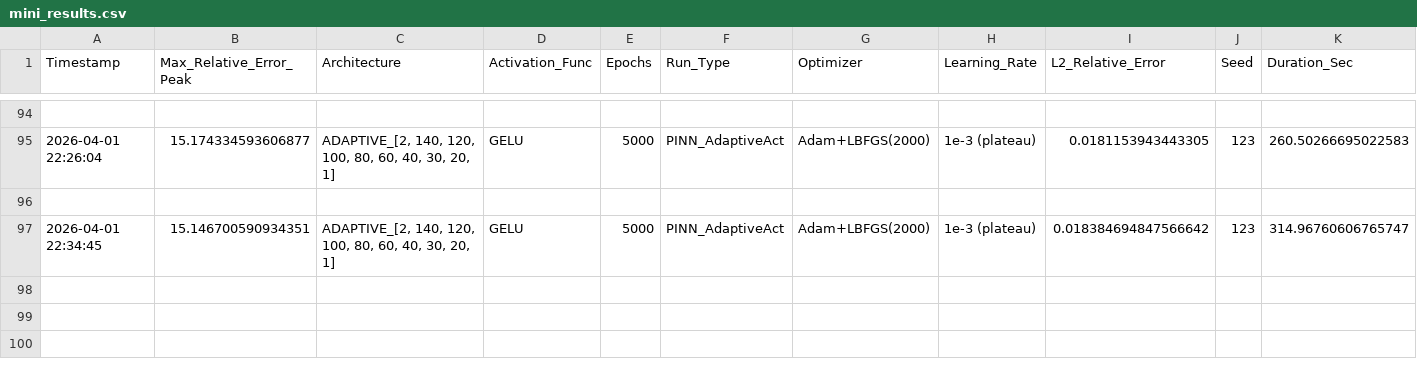
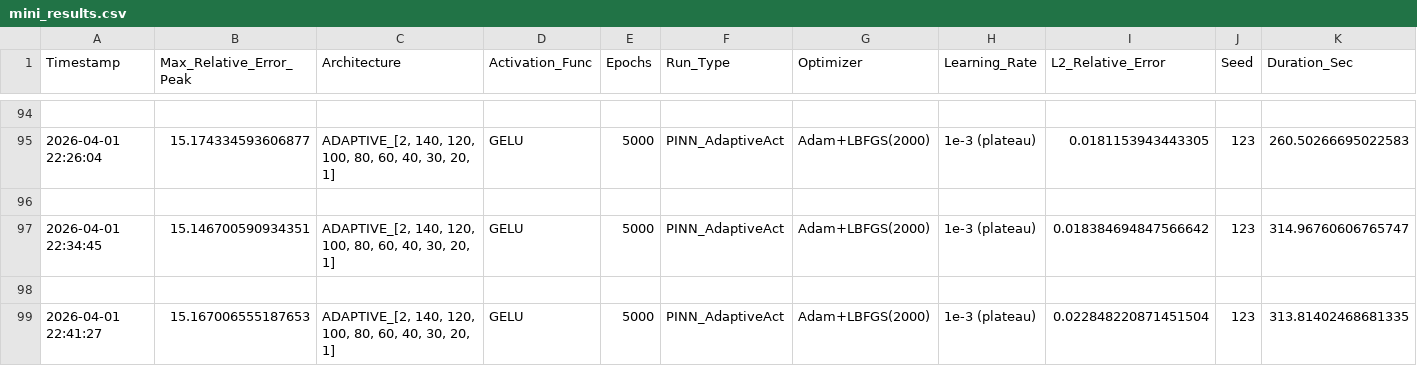
Before and after one commit to Eaglw/PINN-tesi, a CSV file: heat2dmini/mini_results.csv, drawn as a sheet; only a part is shown, gaps mark what is left out; the diff names each change by its address in the sheet, - before the commit and + after, or states it on an @@ line.

Commit message:
autoresearch iter 20: Test wider/deeper tapered architecture [160, 140, 120, 100, 80, 60, 40, 20]

```diff
--- a/heat2dmini/mini_results.csv
+++ b/heat2dmini/mini_results.csv
+row 98: (empty)
+row 99: 2026-04-01 22:41:27 | 15.167006555187653 | ADAPTIVE_[2, 140, 120, 100, 80, 60, 40, 30, 20, 1] | GELU | 5000 | PINN_AdaptiveAct | Adam+LBFGS(2000) | 1e-3 (plateau) | 0.022848220871451504 | 123 | 313.81402468681335
```
Also changed, not shown: 1 other file.
